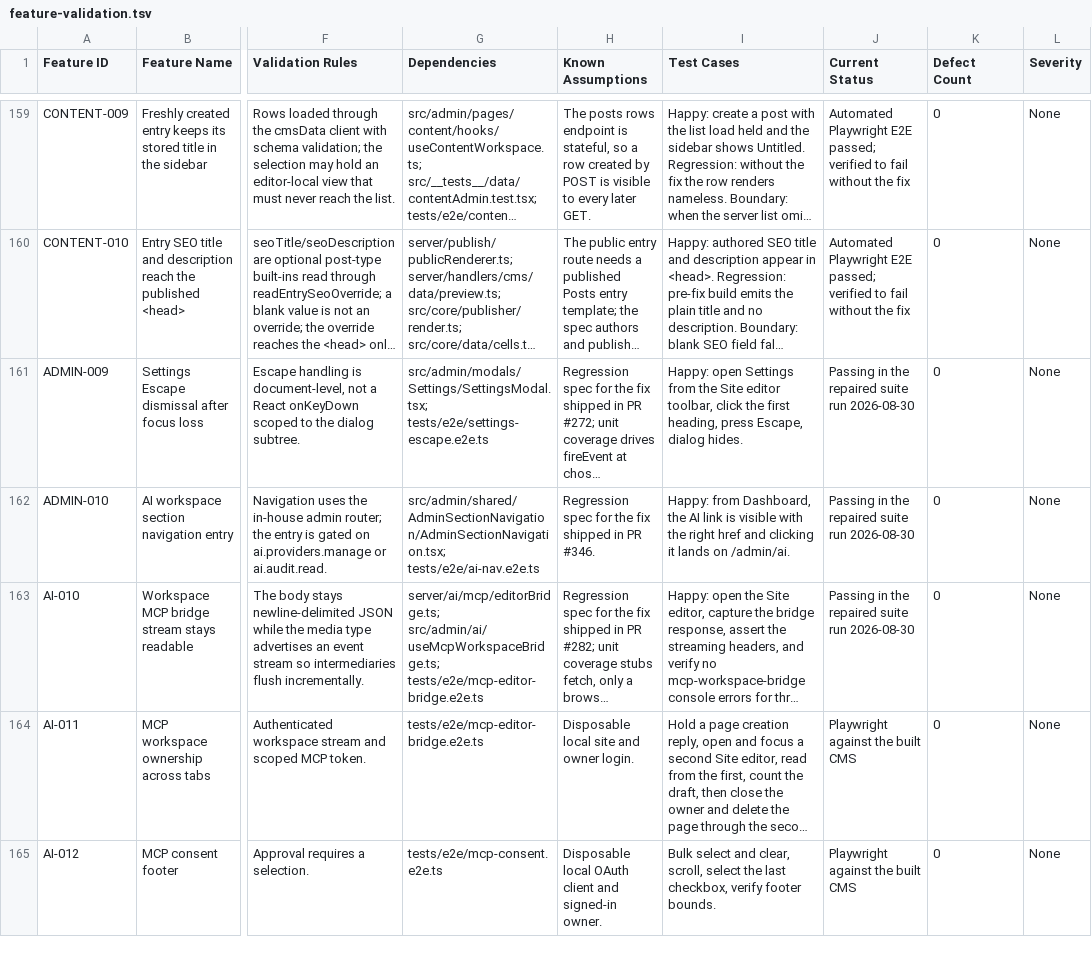
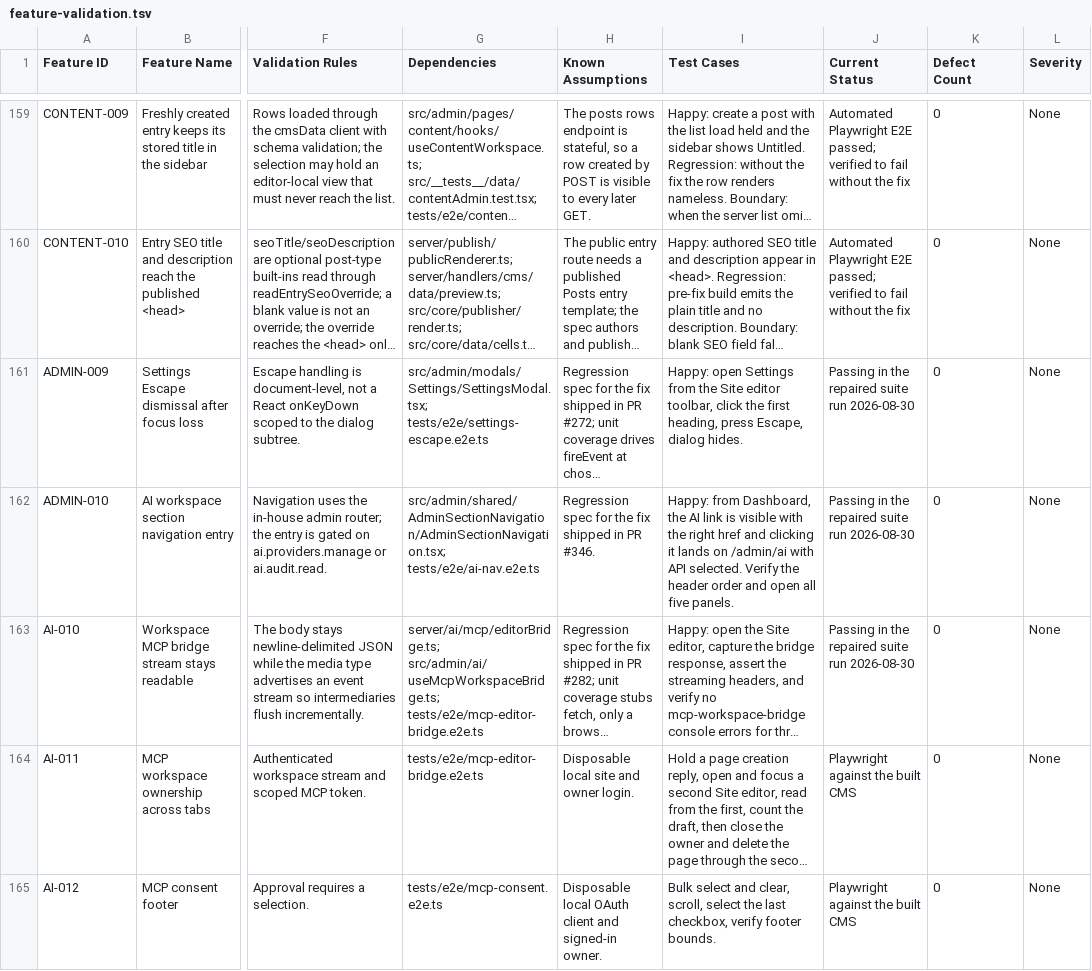
Before and after one commit to CoreBunch/Instatic, a TSV file: docs/e2e/feature-validation.tsv, drawn as a sheet; only a part is shown, gaps mark what is left out; long unchanged cells end in …; the diff names each change by its address in the sheet, - before the commit and + after, or states it on an @@ line.

```diff
--- a/docs/e2e/feature-validation.tsv
+++ b/docs/e2e/feature-validation.tsv
-I162 (Test Cases): …lands on /admin/ai.
+I162 (Test Cases): …lands on /admin/ai with API selected. Verify the header order and open all five panels.
```
Also changed, not shown: 7 other files.
